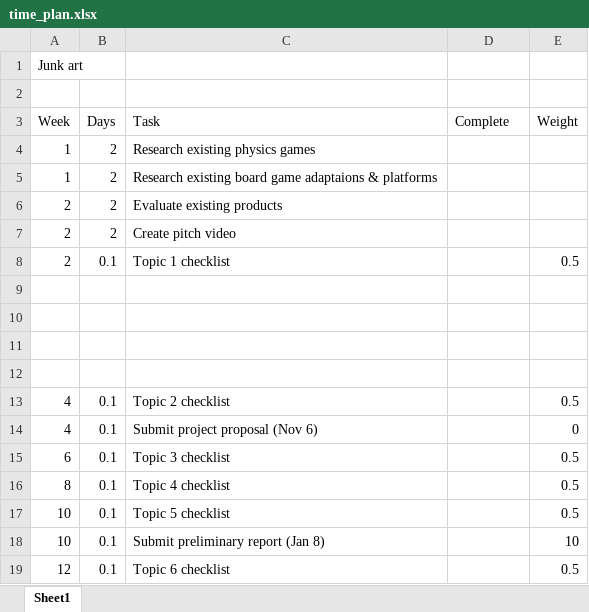
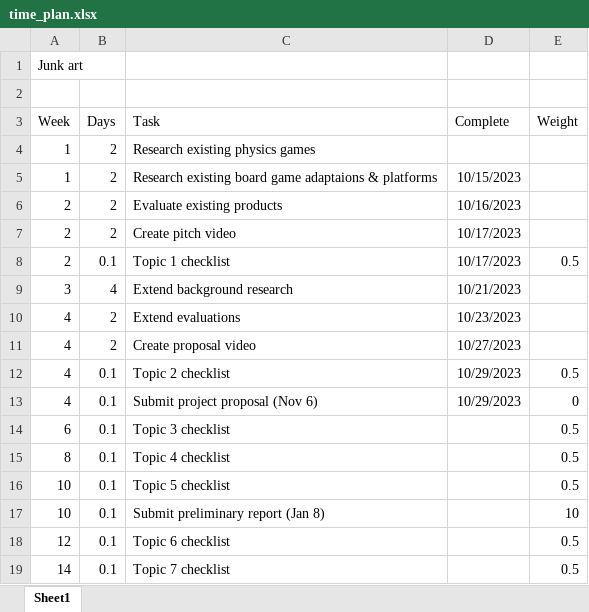
Before and after one commit to tomlnagel/cm3070, an Excel workbook: planning/time_plan.xlsx, sheet Sheet1, drawn as a sheet; only a part is shown; the shorter side is filled out with more unchanged rows; values as stored, in another font and other column widths than the file's, no borders; removed rows and columns are numbered as before the commit, all else as after; the diff names each change by its address in the sheet, - before the commit and + after, or states it on an @@ line.

Commit message:
Proposal video

```diff
--- a/planning/time_plan.xlsx (sheet Sheet1)
+++ b/planning/time_plan.xlsx (sheet Sheet1)
-D5 (Complete): (empty)
+D5 (Complete): 10/15/2023
-D6 (Complete): (empty)
+D6 (Complete): 10/16/2023
-D7:D8 (Complete): (empty)
+D7:D8 (Complete): 10/17/2023
-row 9: (empty)
+row 9: 3 | 4 | Extend background research | 10/21/2023
-row 10: (empty)
+row 10: 4 | 2 | Extend evaluations | 10/23/2023
-row 11: (empty)
+row 11: 4 | 2 | Create proposal video | 10/27/2023
-row 12: (empty)
-D12:D13 (Complete): (empty)
+D12:D13 (Complete): 10/29/2023
```
Also changed, not shown: 11 other files.
